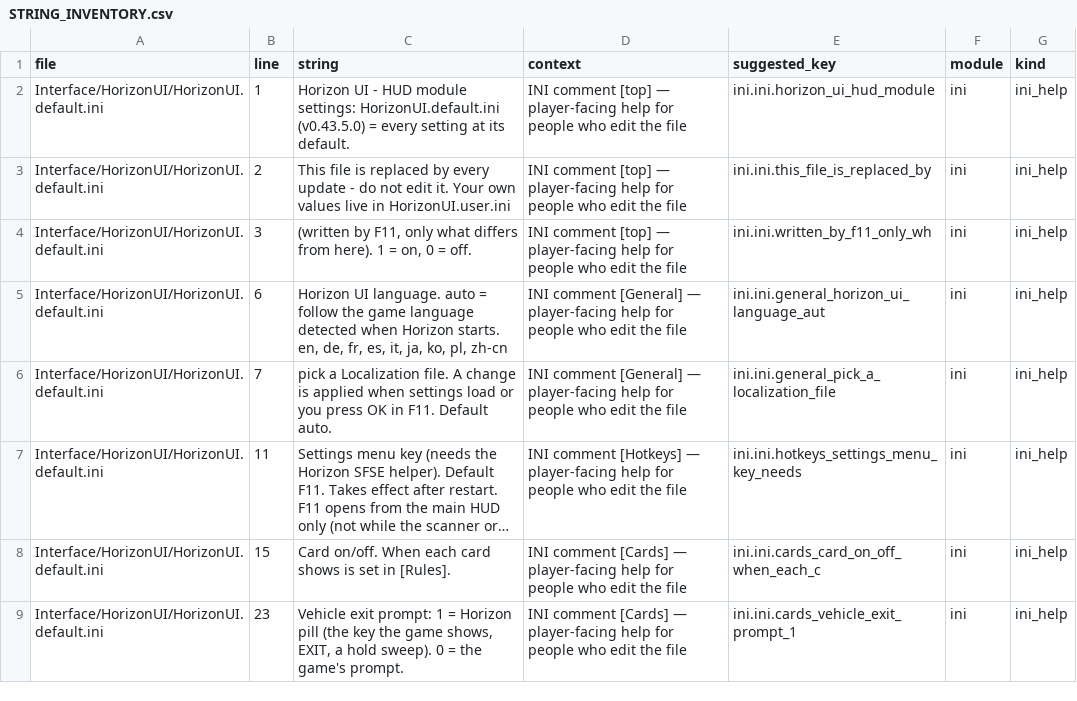
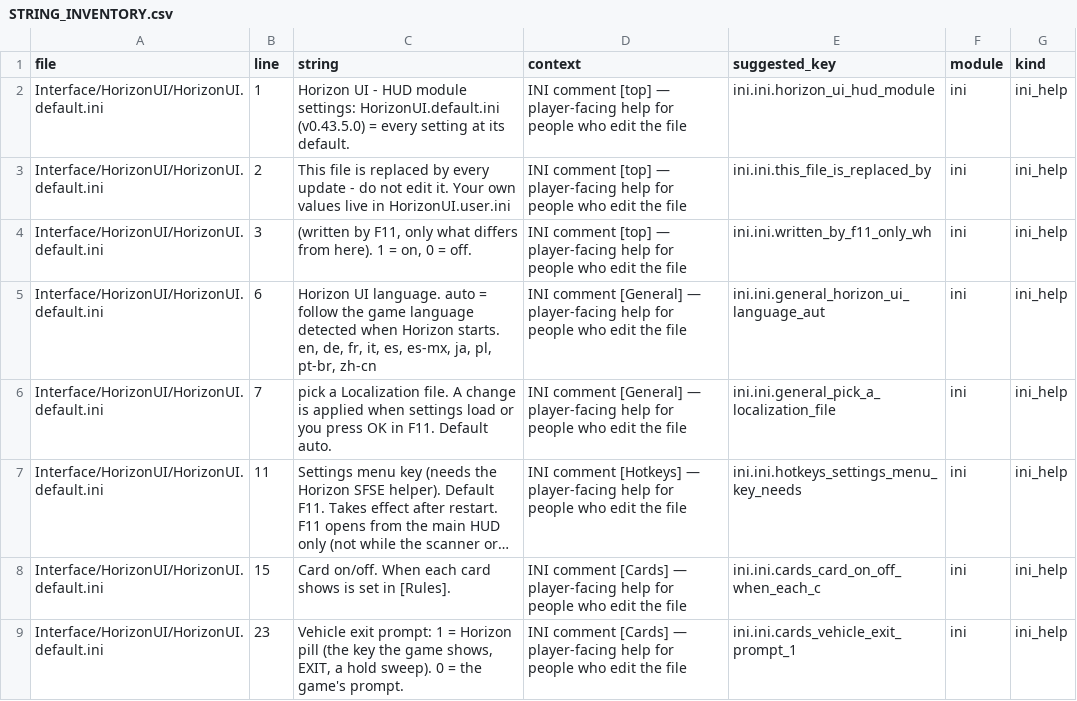
Before and after one commit to moragar360/HorizonUI-Starfield, a CSV file: docs/localization/STRING_INVENTORY.csv, drawn as a sheet; only a part is shown; long unchanged cells end in ….

Commit message:
Wire P1 localization into Settings, HUD, and Quick Menu.
Starfield Steam languages only: drop Korean and Greek. Map ptbr to pt-br.json
and Latin American Spanish tokens (esmx, latam, es-mx, es-419) to es-mx.json
with es then English fallback. Dropdown names are native with English in
parentheses. Ship en, de, and zh-cn; other stems fall back to English.
Lookups run when a menu is built or the language changes, never per frame.

```diff
--- a/docs/localization/STRING_INVENTORY.csv
+++ b/docs/localization/STRING_INVENTORY.csv
@@ -4,3 +4,3 @@ Interface/HorizonUI/HorizonUI.default.ini,2,This file is replaced by every updat
 Interface/HorizonUI/HorizonUI.default.ini,3,"(written by F11, only what differs from here). 1 = on, 0 = off.",INI comment [top] — player-facing help for people who edit the file,ini.ini.written_by_f11_only_wh,ini,ini_help
-Interface/HorizonUI/HorizonUI.default.ini,6,"Horizon UI language. auto = follow the game language detected when Horizon starts. en, de, fr, es, it, ja, ko, pl, zh-cn",INI comment [General] — player-facing help for people who edit the file,ini.ini.general_horizon_ui_language_aut,ini,ini_help
+Interface/HorizonUI/HorizonUI.default.ini,6,"Horizon UI language. auto = follow the game language detected when Horizon starts. en, de, fr, it, es, es-mx, ja, pl, pt-br, zh-cn",INI comment [General] — player-facing help for people who edit the file,ini.ini.general_horizon_ui_language_aut,ini,ini_help
 Interface/HorizonUI/HorizonUI.default.ini,7,pick a Localization file. A change is applied when settings load or you press OK in F11. Default auto.,INI comment [General] — player-facing help for people who edit the file,ini.ini.general_pick_a_localization_file,ini,ini_help
```
Also changed, not shown: 24 other files.
